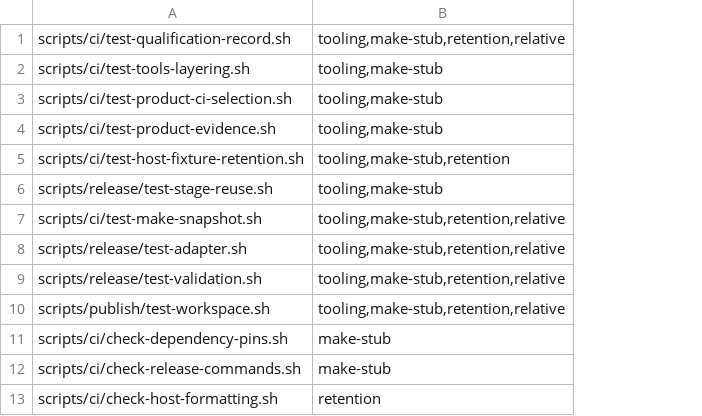
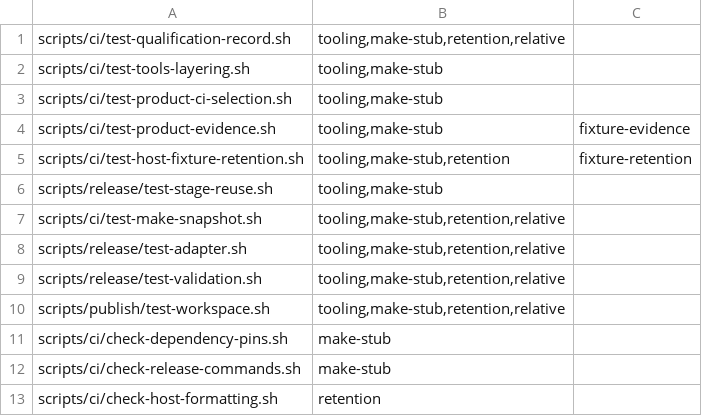
Before and after one commit to dragginzgame/ic-tooling, a TSV file: ci/tooling-checks.tsv, drawn as a sheet; the diff names each change by its address in the sheet, - before the commit and + after, or states it on an @@ line.

```diff
--- a/ci/tooling-checks.tsv
+++ b/ci/tooling-checks.tsv
+column C, rows 4-5: fixture-evidence | fixture-retention
```
Also changed, not shown: 24 other files.
